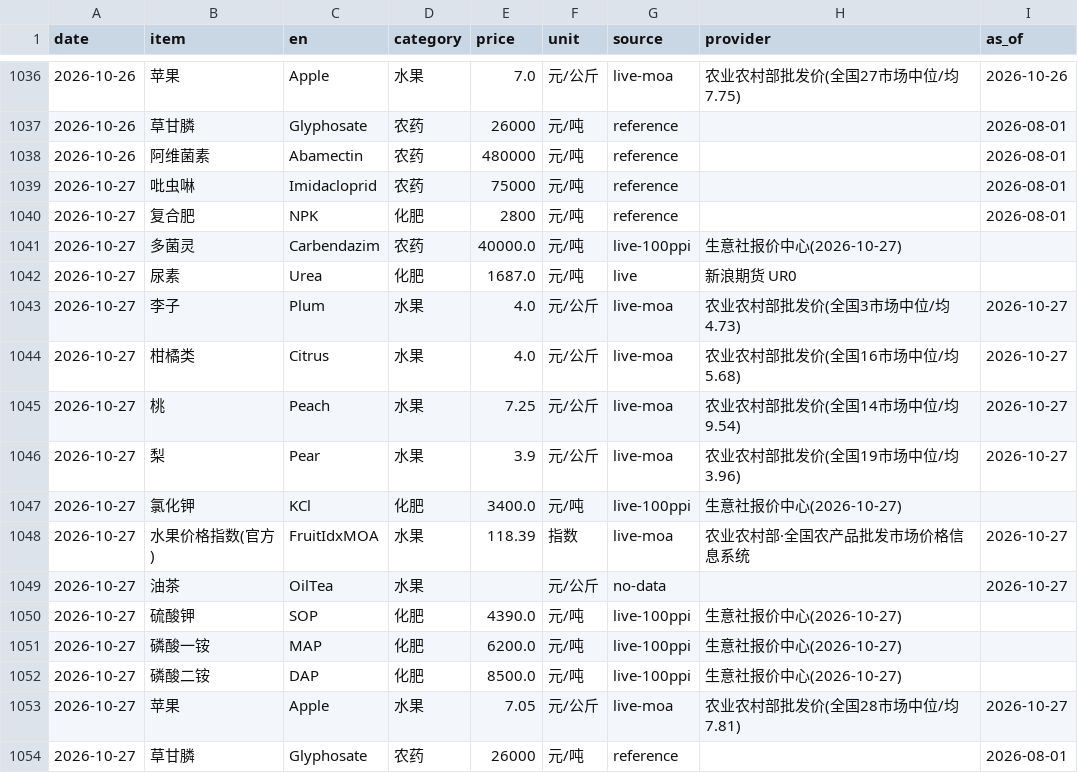
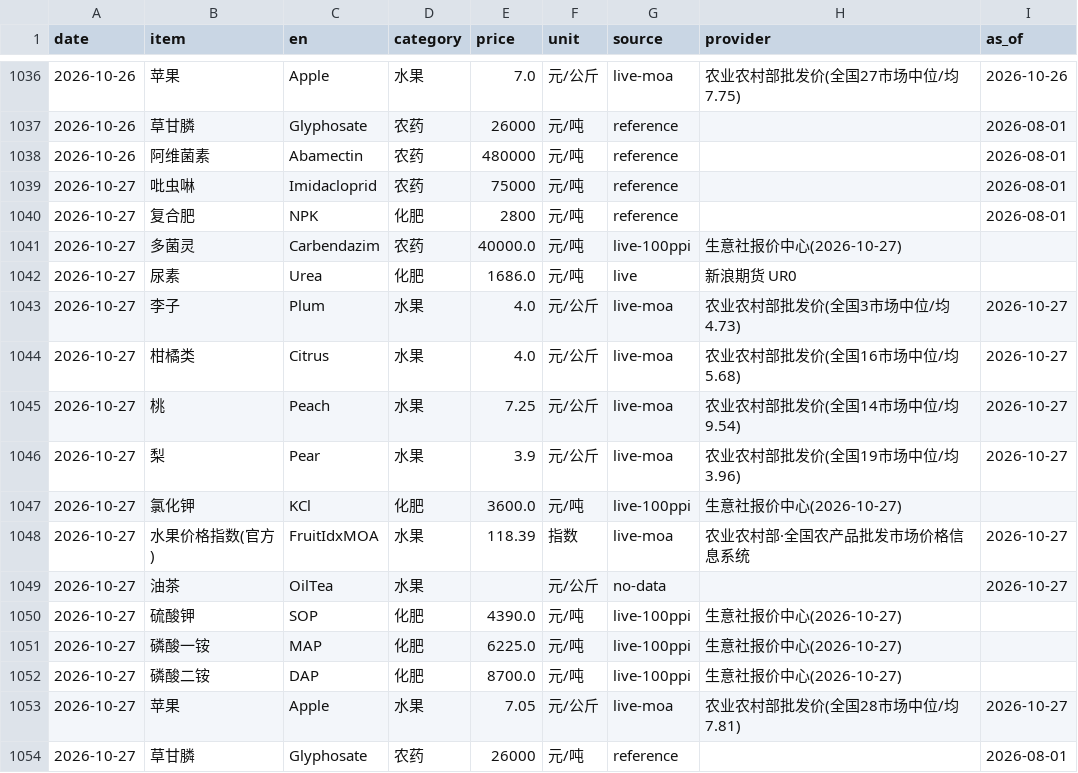
Before and after one commit to fenggg1988/agri-price-tracker, a CSV file: data/agri_prices.csv, drawn as a sheet; only a part is shown, gaps mark what is left out.

```diff
--- a/data/agri_prices.csv
+++ b/data/agri_prices.csv
@@ -1041,3 +1041,3 @@
 2026-10-27,多菌灵,Carbendazim,农药,40000.0,元/吨,live-100ppi,生意社报价中心(2026-10-27),
-2026-10-27,尿素,Urea,化肥,1687.0,元/吨,live,新浪期货 UR0,
+2026-10-27,尿素,Urea,化肥,1686.0,元/吨,live,新浪期货 UR0,
 2026-10-27,李子,Plum,水果,4.0,元/公斤,live-moa,农业农村部批发价(全国3市场中位/均4.73),2026-10-27
@@ -1046,3 +1046,3 @@
 2026-10-27,梨,Pear,水果,3.9,元/公斤,live-moa,农业农村部批发价(全国19市场中位/均3.96),2026-10-27
-2026-10-27,氯化钾,KCl,化肥,3400.0,元/吨,live-100ppi,生意社报价中心(2026-10-27),
+2026-10-27,氯化钾,KCl,化肥,3600.0,元/吨,live-100ppi,生意社报价中心(2026-10-27),
 2026-10-27,水果价格指数(官方),FruitIdxMOA,水果,118.39,指数,live-moa,农业农村部·全国农产品批发市场价格信息系统,2026-10-27
@@ -1050,4 +1050,4 @@
 2026-10-27,硫酸钾,SOP,化肥,4390.0,元/吨,live-100ppi,生意社报价中心(2026-10-27),
-2026-10-27,磷酸一铵,MAP,化肥,6200.0,元/吨,live-100ppi,生意社报价中心(2026-10-27),
-2026-10-27,磷酸二铵,DAP,化肥,8500.0,元/吨,live-100ppi,生意社报价中心(2026-10-27),
+2026-10-27,磷酸一铵,MAP,化肥,6225.0,元/吨,live-100ppi,生意社报价中心(2026-10-27),
+2026-10-27,磷酸二铵,DAP,化肥,8700.0,元/吨,live-100ppi,生意社报价中心(2026-10-27),
 2026-10-27,苹果,Apple,水果,7.05,元/公斤,live-moa,农业农村部批发价(全国28市场中位/均7.81),2026-10-27
```
Also changed, not shown: 4 other files.
